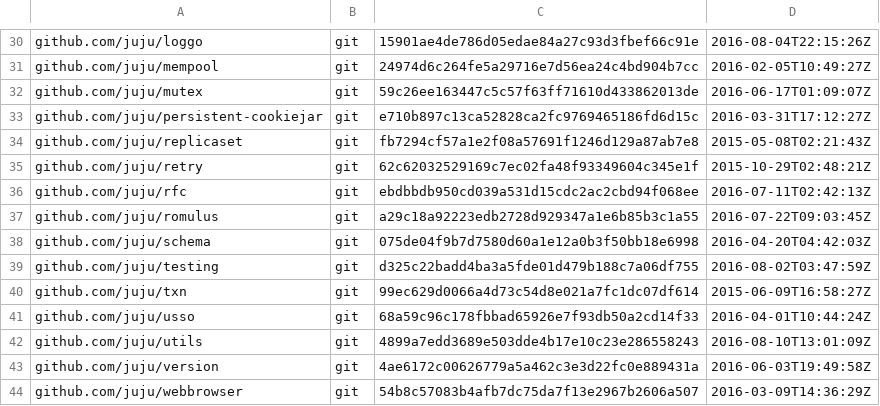
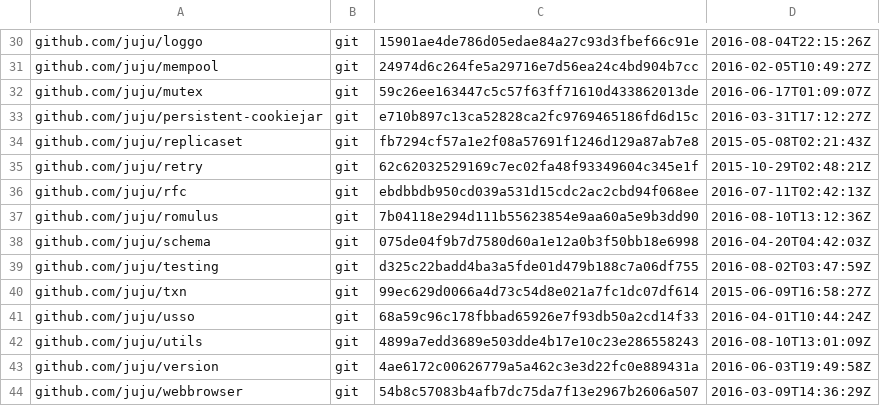
Before and after one commit to juju/juju, a TSV file: dependencies.tsv, drawn as a sheet; only a part is shown, gaps mark what is left out.

Commit message:
update juju/romulus dependency temporarily to land gnuflag depend change

```diff
--- a/dependencies.tsv
+++ b/dependencies.tsv
@@ -36,3 +36,3 @@ github.com/juju/retry	git	62c62032529169c7ec02fa48f93349604c345e1f	2015-10-29T02
 github.com/juju/rfc	git	ebdbbdb950cd039a531d15cdc2ac2cbd94f068ee	2016-07-11T02:42:13Z
-github.com/juju/romulus	git	a29c18a92223edb2728d929347a1e6b85b3c1a55	2016-07-22T09:03:45Z
+github.com/juju/romulus	git	7b04118e294d111b55623854e9aa60a5e9b3dd90	2016-08-10T13:12:36Z
 github.com/juju/schema	git	075de04f9b7d7580d60a1e12a0b3f50bb18e6998	2016-04-20T04:42:03Z
```
